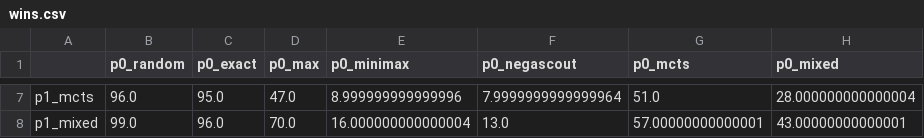
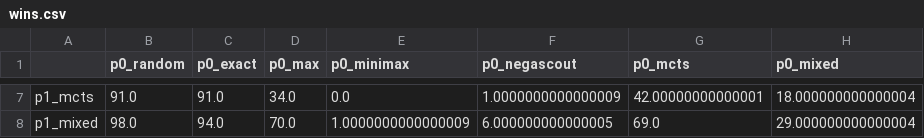
Before and after one commit to kton-black/Mancala, a CSV file: outputs/wins.csv, drawn as a sheet; only a part is shown, gaps mark what is left out; the diff covers the shown part only; the diff names each change by its address in the sheet, - before the commit and + after, or states it on an @@ line.

```diff
--- a/outputs/wins.csv
+++ b/outputs/wins.csv
-B7 (p0_random): 96.0
+B7 (p0_random): 91.0
-C7 (p0_exact): 95.0
+C7 (p0_exact): 91.0
-D7 (p0_max): 47.0
+D7 (p0_max): 34.0
-E7 (p0_minimax): 8.999999999999996
+E7 (p0_minimax): 0.0
-F7 (p0_negascout): 7.9999999999999964
+F7 (p0_negascout): 1.0000000000000009
-G7 (p0_mcts): 51.0
+G7 (p0_mcts): 42.00000000000001
-H7 (p0_mixed): 28.000000000000004
+H7 (p0_mixed): 18.000000000000004
-B8 (p0_random): 99.0
+B8 (p0_random): 98.0
-C8 (p0_exact): 96.0
+C8 (p0_exact): 94.0
-E8 (p0_minimax): 16.000000000000004
+E8 (p0_minimax): 1.0000000000000009
-F8 (p0_negascout): 13.0
+F8 (p0_negascout): 6.000000000000005
-G8 (p0_mcts): 57.00000000000001
+G8 (p0_mcts): 69.0
-H8 (p0_mixed): 43.00000000000001
+H8 (p0_mixed): 29.000000000000004
```
Also changed, not shown: 31 edited cells elsewhere in this file, outputs/times.csv, 4 other files.
